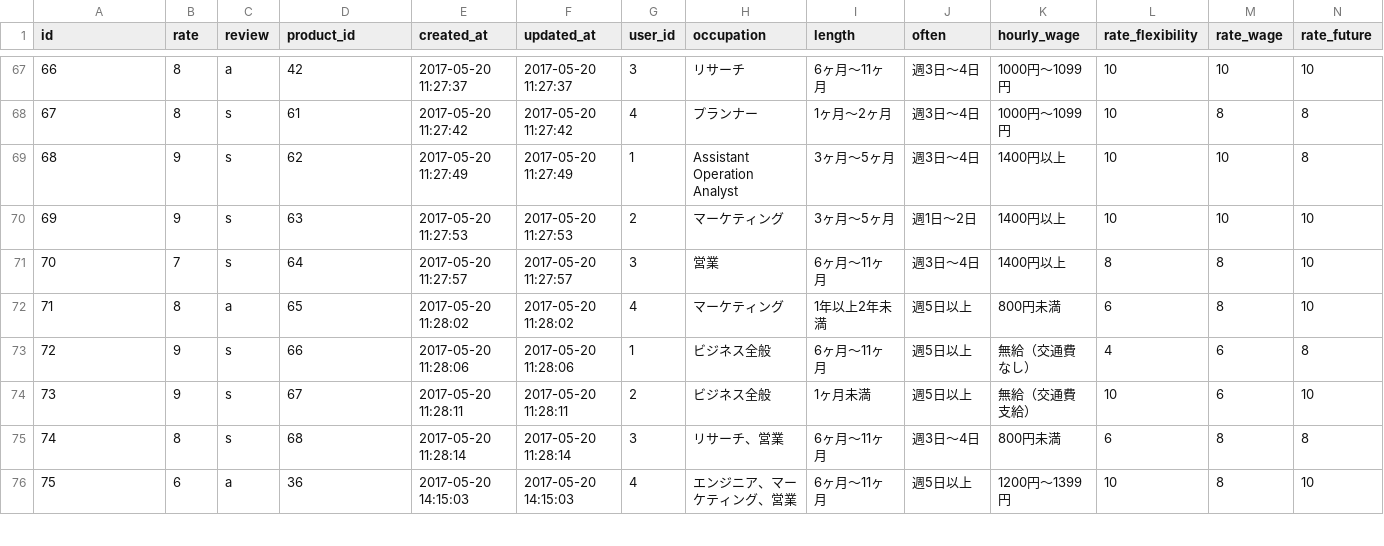
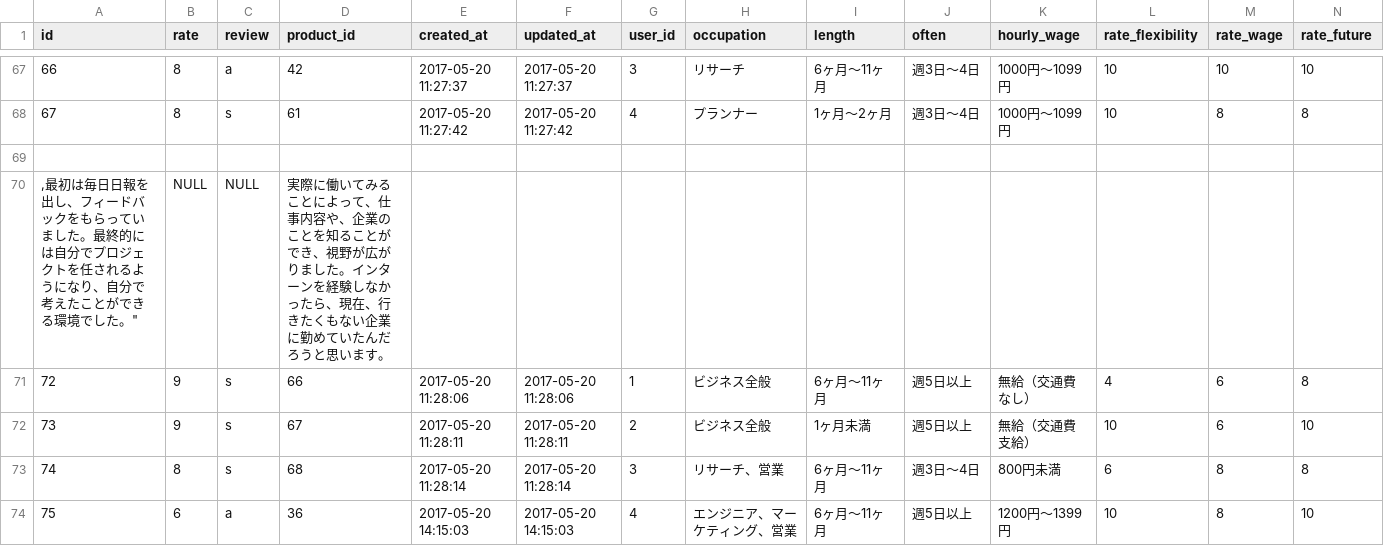
Before and after one commit to Shouheyhey/Int-review-production, a CSV file: db/reviews.csv, drawn as a sheet; only a part is shown, gaps mark what is left out; removed rows and columns are numbered as before the commit, all else as after; rows hold the shown columns only; the diff names each change by its address in the sheet, - before the commit and + after, or states it on an @@ line.

Commit message:
edit reviews table to reviews_update

```diff
--- a/db/reviews.csv
+++ b/db/reviews.csv
-row 69: 68 | 9 | s | 62 | 2017-05-20 11:27:49 | 2017-05-20 11:27:49 | 1 | Assistant Operation Analyst | 3ヶ月〜5ヶ月 | 週3日〜4日 | 1400円以上 | 10 | 10 | 8
+row 69: (empty)
-row 70: 69 | 9 | s | 63 | 2017-05-20 11:27:53 | 2017-05-20 11:27:53 | 2 | マーケティング | 3ヶ月〜5ヶ月 | 週1日〜2日 | 1400円以上 | 10 | 10 | 10
-row 71: 70 | 7 | s | 64 | 2017-05-20 11:27:57 | 2017-05-20 11:27:57 | 3 | 営業 | 6ヶ月〜11ヶ月 | 週3日〜4日 | 1400円以上 | 8 | 8 | 10
-row 72: 71 | 8 | a | 65 | 2017-05-20 11:28:02 | 2017-05-20 11:28:02 | 4 | マーケティング | 1年以上2年未満 | 週5日以上 | 800円未満 | 6 | 8 | 10
+row 70: ,最初は毎日日報を出し、フィードバックをもらっていました。最終的には自分でプロジェクトを任されるようになり、自分で考えたことができる環境でした。" | NULL | NULL | 実際に働いてみることによって、仕事内容や、企業のことを知ることができ、視野が広がりました。インターンを経験しなかったら、現在、行きたくもない企業に勤めていたんだろうと思います。
```
